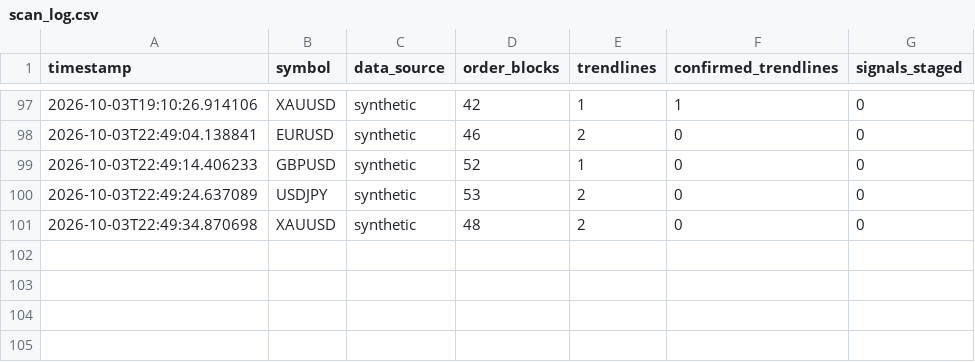
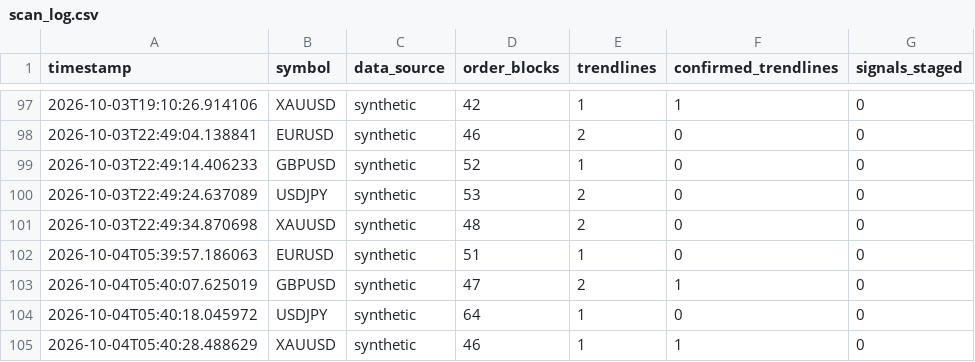
Before and after one commit to travis-global/SMC, a CSV file: data/scan_log.csv, drawn as a sheet; only a part is shown, gaps mark what is left out; the diff names each change by its address in the sheet, - before the commit and + after, or states it on an @@ line.

```diff
--- a/data/scan_log.csv
+++ b/data/scan_log.csv
+row 102: 2026-10-04T05:39:57.186063 | EURUSD | synthetic | 51 | 1 | 0 | 0
+row 103: 2026-10-04T05:40:07.625019 | GBPUSD | synthetic | 47 | 2 | 1 | 0
+row 104: 2026-10-04T05:40:18.045972 | USDJPY | synthetic | 64 | 1 | 0 | 0
+row 105: 2026-10-04T05:40:28.488629 | XAUUSD | synthetic | 46 | 1 | 1 | 0
```
Also changed, not shown: 1 other file.
